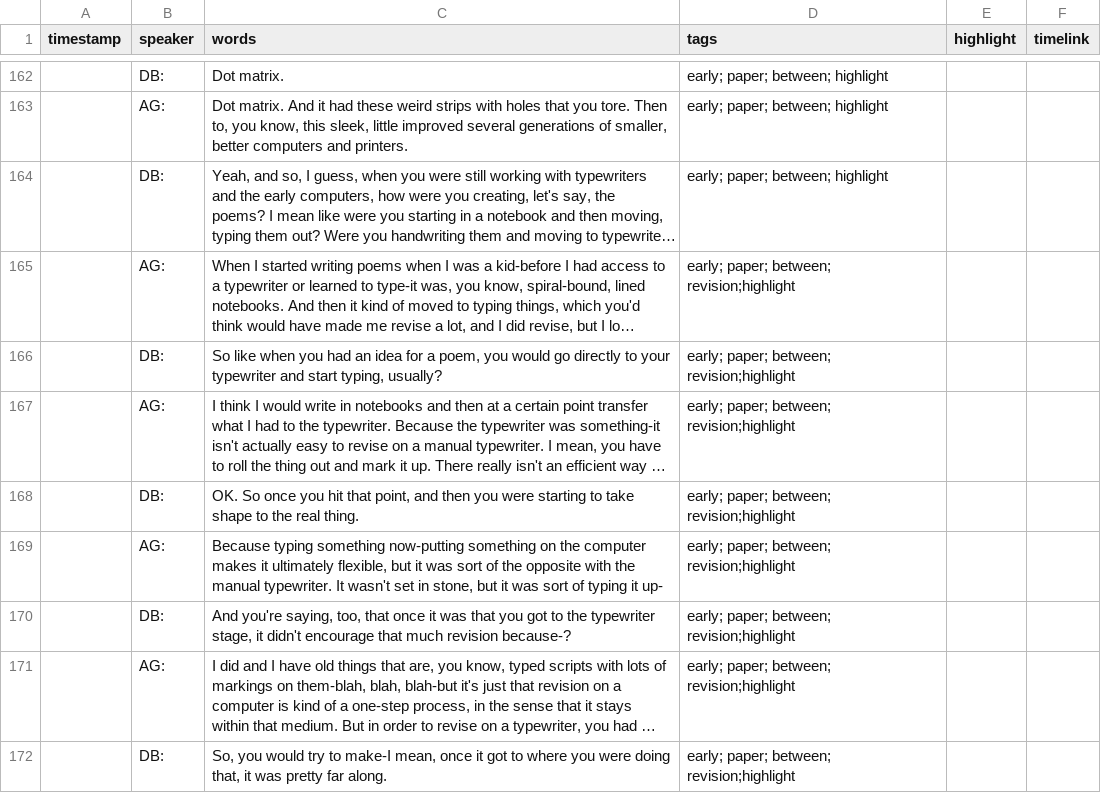
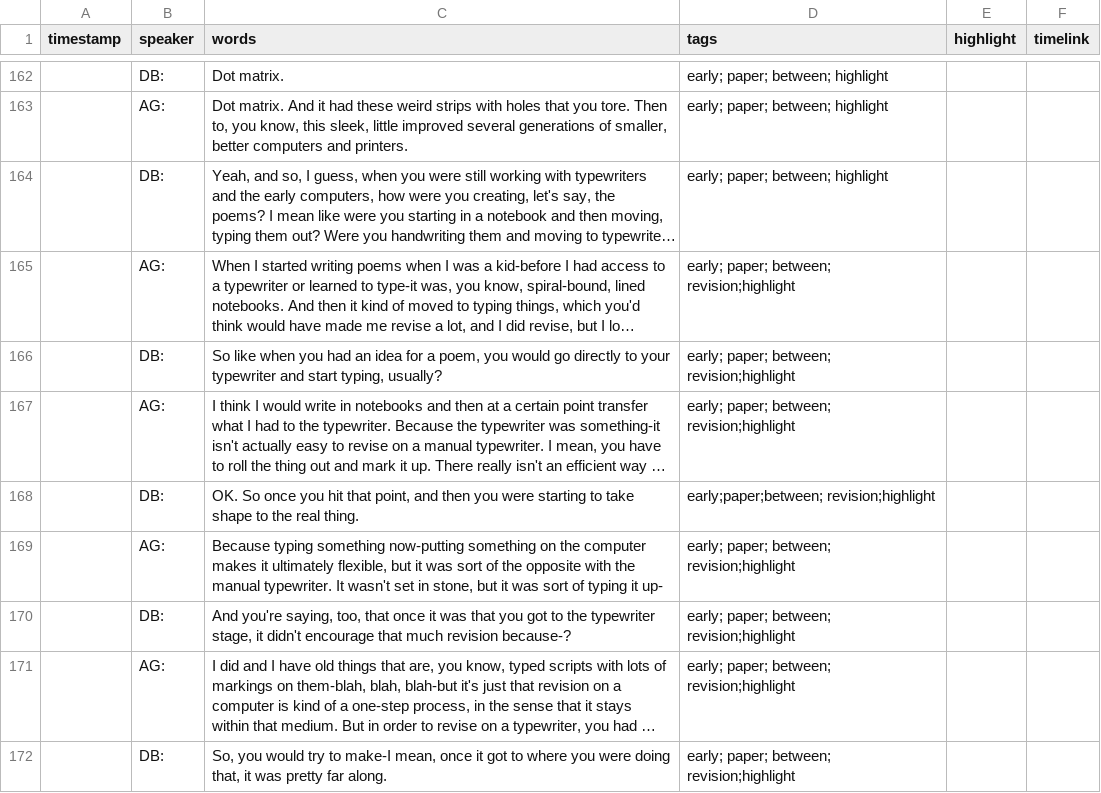
Before and after one commit to ctrlshifty/ctrlshifty.github.io, a CSV file: _data/transcripts/gerstler.csv, drawn as a sheet; only a part is shown, gaps mark what is left out; long unchanged cells end in …; the diff names each change by its address in the sheet, - before the commit and + after, or states it on an @@ line.

Commit message:
gerstner

```diff
--- a/_data/transcripts/gerstler.csv
+++ b/_data/transcripts/gerstler.csv
-D168 (tags): early; paper; between; revision;highlight
+D168 (tags): early;paper;between; revision;highlight
```
